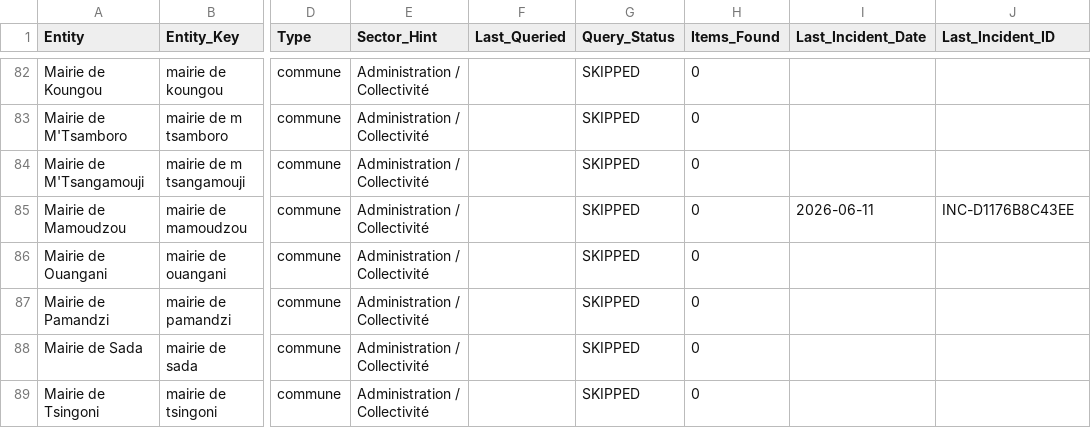
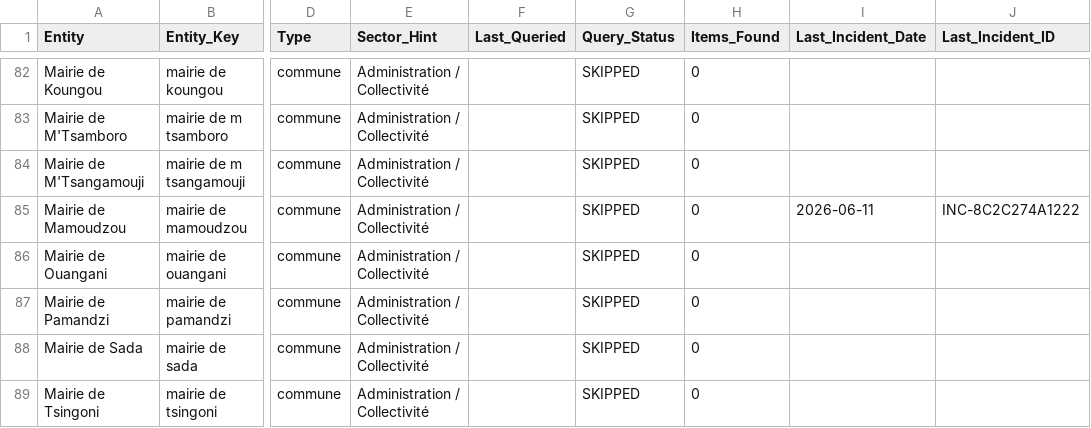
Before and after one commit to Ya7o/Cyberwatch, a CSV file: data/entity_watch.csv, drawn as a sheet; only a part is shown, gaps mark what is left out; the diff names each change by its address in the sheet, - before the commit and + after, or states it on an @@ line.

```diff
--- a/data/entity_watch.csv
+++ b/data/entity_watch.csv
-J85 (Last_Incident_ID): INC-D1176B8C43EE
+J85 (Last_Incident_ID): INC-8C2C274A1222
```
Also changed, not shown: data/incidents.csv, data/items.csv, 7 other files.
